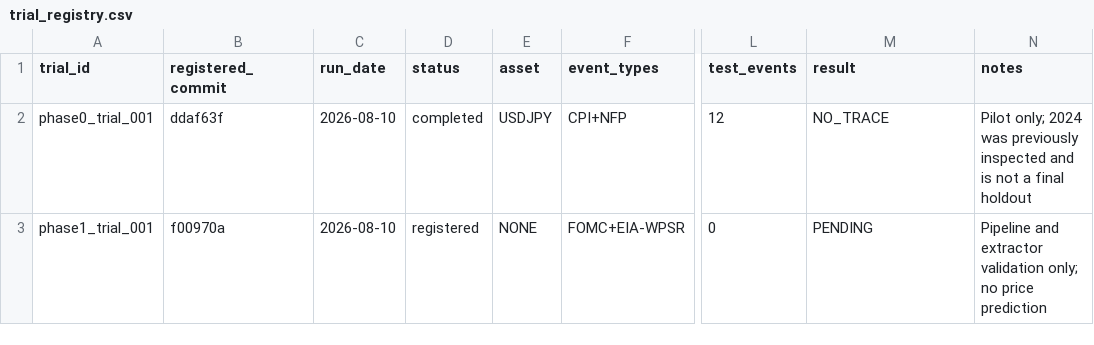
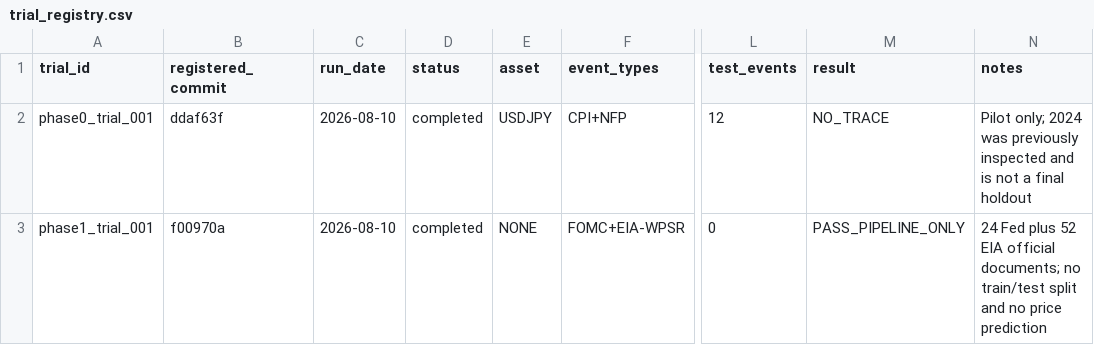
Before and after one commit to AspectAtcoder/macro-dislocation-lab, a CSV file: config/trial_registry.csv, drawn as a sheet; only a part is shown, gaps mark what is left out; the diff names each change by its address in the sheet, - before the commit and + after, or states it on an @@ line.

Commit message:
Record Phase 1 pipeline result

```diff
--- a/config/trial_registry.csv
+++ b/config/trial_registry.csv
-D3 (status): registered
+D3 (status): completed
-M3 (result): PENDING
+M3 (result): PASS_PIPELINE_ONLY
-N3 (notes): Pipeline and extractor validation only; no price…
+N3 (notes): 24 Fed plus 52 EIA official documents; no train/test split and no price…
```
Also changed, not shown: 6 other files.
